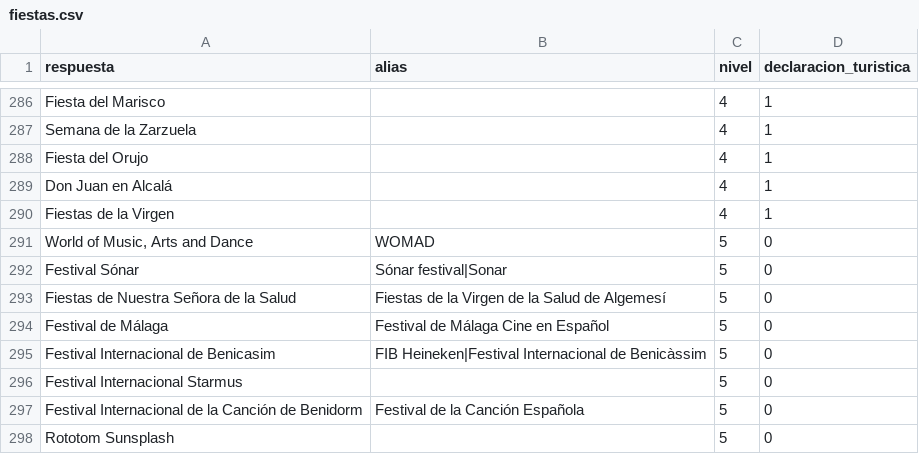
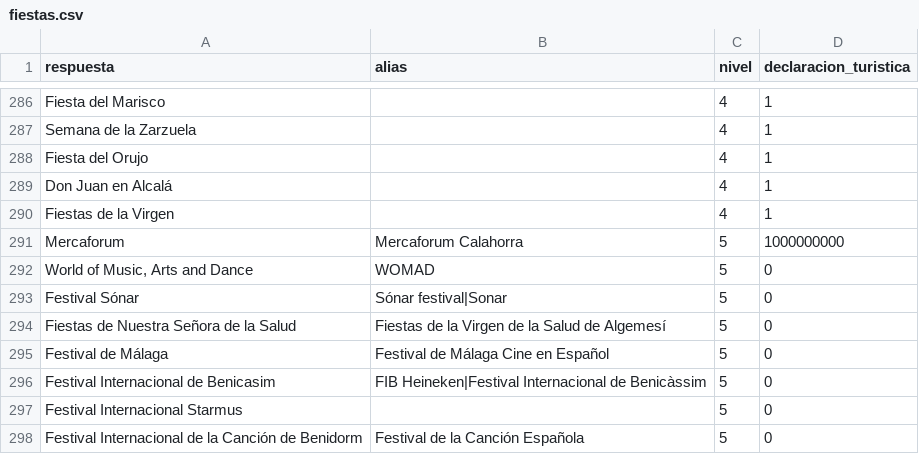
Before and after one commit to norahmartinn/sabihondo, a CSV file: datos/siete/fiestas.csv, drawn as a sheet; only a part is shown, gaps mark what is left out; the shorter side is filled out with more unchanged rows.

Commit message:
Fiestas: Mercaforum de Calahorra

```diff
--- a/datos/siete/fiestas.csv
+++ b/datos/siete/fiestas.csv
@@ -290,2 +290,3 @@ Don Juan en Alcalá;;4;1
 Fiestas de la Virgen;;4;1
+Mercaforum;Mercaforum Calahorra;5;1000000000
 World of Music, Arts and Dance;WOMAD;5;0
```
Also changed, not shown: 3 other files.
